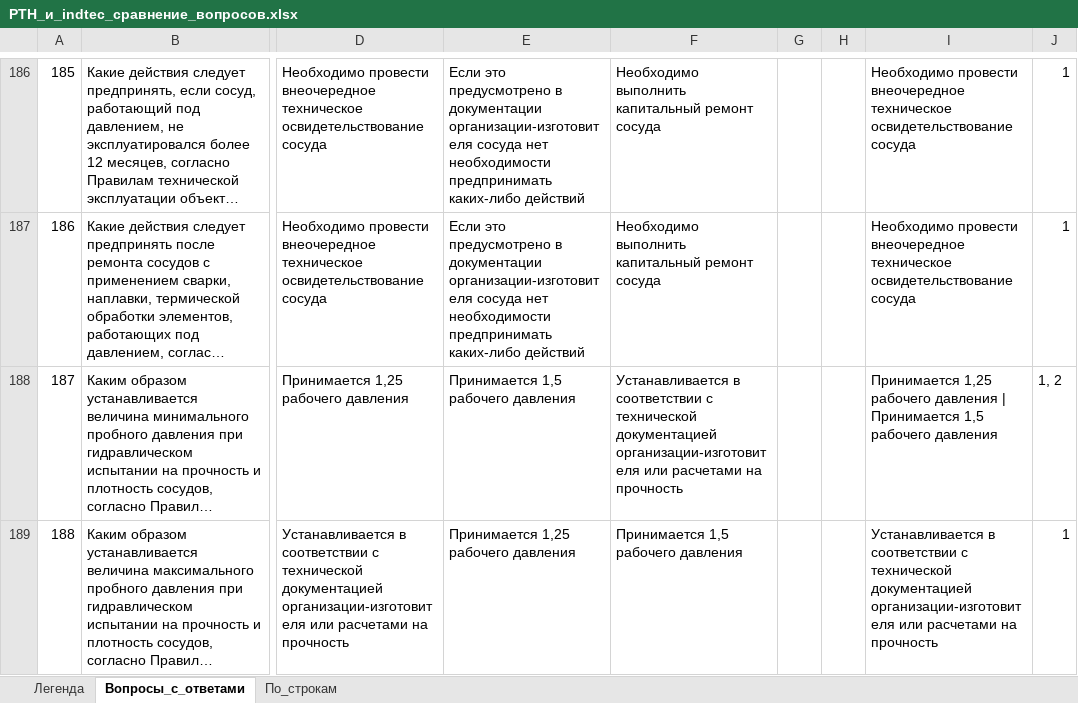
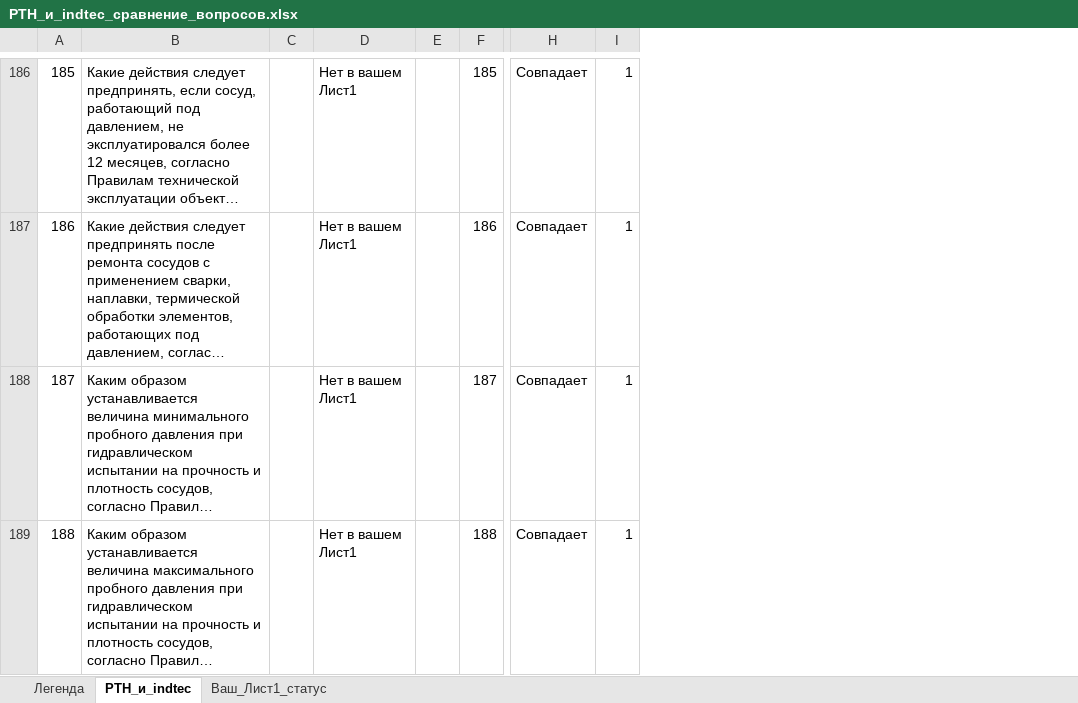
Before and after one commit to lysakalenushka-hash/-, an Excel workbook: РТН_и_indtec_сравнение_вопросов.xlsx, sheet РТН_и_indtec, drawn as a sheet; only a part is shown, gaps mark what is left out; long unchanged cells end in …; values as stored, in another font and other column widths than the file's, no cell formats; removed rows and columns are numbered as before the commit, all else as after; the diff covers the shown part only; the diff names each change by its address in the sheet, - before the commit and + after, or states it on an @@ line.

```diff
--- a/РТН_и_indtec_сравнение_вопросов.xlsx (sheet РТН_и_indtec)
+++ b/РТН_и_indtec_сравнение_вопросов.xlsx (sheet РТН_и_indtec)
-sheet tab: Вопросы_с_ответами
+sheet tab: РТН_и_indtec
-sheet tab: По_строкам
+sheet tab: Ваш_Лист1_статус
+column C, empty
+column D, rows 186-189: all Нет в вашем Лист1
+column E, empty
+column F, rows 186-189: 185 | 186 | 187 | 188
-column D, rows 186-189: Необходимо провести внеочередное техническое освидетельствование сосуда | Необходимо провести внеочередное техническое освидетельствование сосуда | Принимается 1,25 рабочего давления | Устанавливается в соответствии с технической документацией организации-изготовителя или расчетами на прочность
-column E, rows 186-189: Если это предусмотрено в документации организации-изготовителя сосуда нет необходимости предпринимать каких-либо действий | Если это предусмотрено в документации организации-изготовителя сосуда нет необходимости предпринимать каких-либо действий | Принимается 1,5 рабочего давления | Принимается 1,25 рабочего давления
-column F, rows 186-189: Необходимо выполнить капитальный ремонт сосуда | Необходимо выполнить капитальный ремонт сосуда | Устанавливается в соответствии с технической документацией организации-изготовителя или расчетами на прочность | Принимается 1,5 рабочего давления
-column G, empty
-column H, empty
-column I, rows 186-189: Необходимо провести внеочередное техническое освидетельствование сосуда | Необходимо провести внеочередное техническое освидетельствование сосуда | Принимается 1,25 рабочего давления | Принимается 1,5 рабочего давления | Устанавливается в соответствии с технической документацией организации-изготовителя или расчетами на прочность
+column H, rows 186-189: all Совпадает
-I188: 1, 2
+I188: 1
```
Also changed, not shown: 1 added row, 1 removed row and 61 edited cells elsewhere in this sheet, sheet Ваш_Лист1_статус, sheet Легенда, cell formats, 1 other file.
